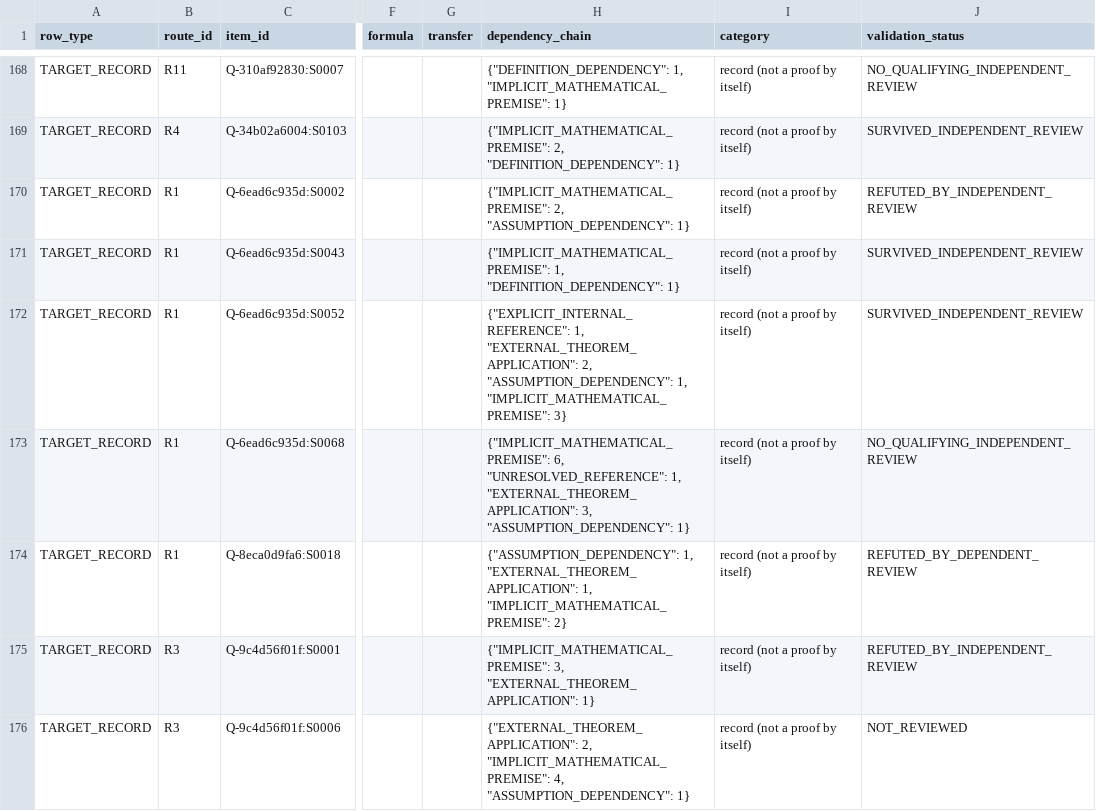
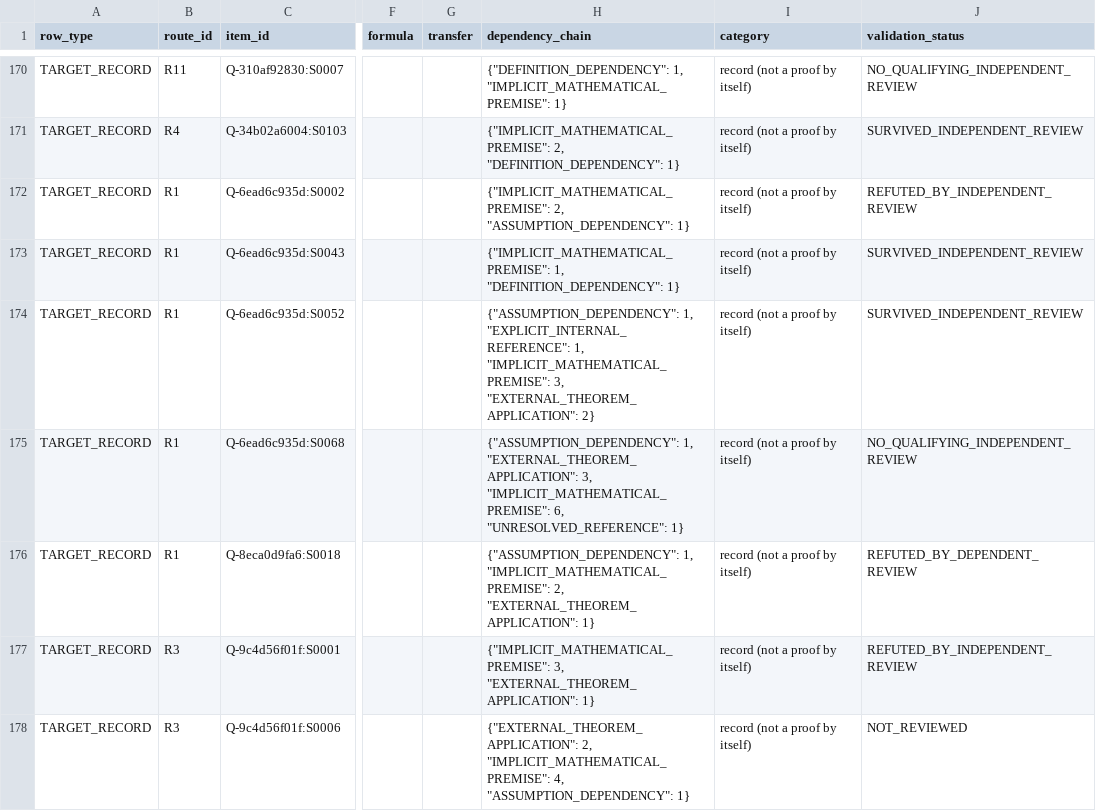
Before and after one commit to tonnestate/FruitStack-Eval, a CSV file: results/PNP-001-2026-11-18/target-assessment/PNP-001-TARGET-PROOF-ASSESSMENT.csv, drawn as a sheet; only a part is shown, gaps mark what is left out; addresses are those after the commit; the diff covers the shown part only; the diff names each change by its address in the sheet, - before the commit and + after, or states it on an @@ line.

```diff
--- a/results/PNP-001-2026-11-18/target-assessment/PNP-001-TARGET-PROOF-ASSESSMENT.csv
+++ b/results/PNP-001-2026-11-18/target-assessment/PNP-001-TARGET-PROOF-ASSESSMENT.csv
-H174 (dependency_chain): {"EXPLICIT_INTERNAL_REFERENCE": 1, "EXTERNAL_THEOREM_APPLICATION": 2, "ASSUMPTION_DEPENDENCY": 1, "IMPLICIT_MATHEMATICAL_PREMISE": 3}
+H174 (dependency_chain): {"ASSUMPTION_DEPENDENCY": 1, "EXPLICIT_INTERNAL_REFERENCE": 1, "IMPLICIT_MATHEMATICAL_PREMISE": 3, "EXTERNAL_THEOREM_APPLICATION": 2}
-H175 (dependency_chain): {"IMPLICIT_MATHEMATICAL_PREMISE": 6, "UNRESOLVED_REFERENCE": 1, "EXTERNAL_THEOREM_APPLICATION": 3, "ASSUMPTION_DEPENDENCY": 1}
+H175 (dependency_chain): {"ASSUMPTION_DEPENDENCY": 1, "EXTERNAL_THEOREM_APPLICATION": 3, "IMPLICIT_MATHEMATICAL_PREMISE": 6, "UNRESOLVED_REFERENCE": 1}
-H176 (dependency_chain): {"ASSUMPTION_DEPENDENCY": 1, "EXTERNAL_THEOREM_APPLICATION": 1, "IMPLICIT_MATHEMATICAL_PREMISE": 2}
+H176 (dependency_chain): {"ASSUMPTION_DEPENDENCY": 1, "IMPLICIT_MATHEMATICAL_PREMISE": 2, "EXTERNAL_THEOREM_APPLICATION": 1}
```
Also changed, not shown: 2 added rows and 8 edited cells elsewhere in this file.
